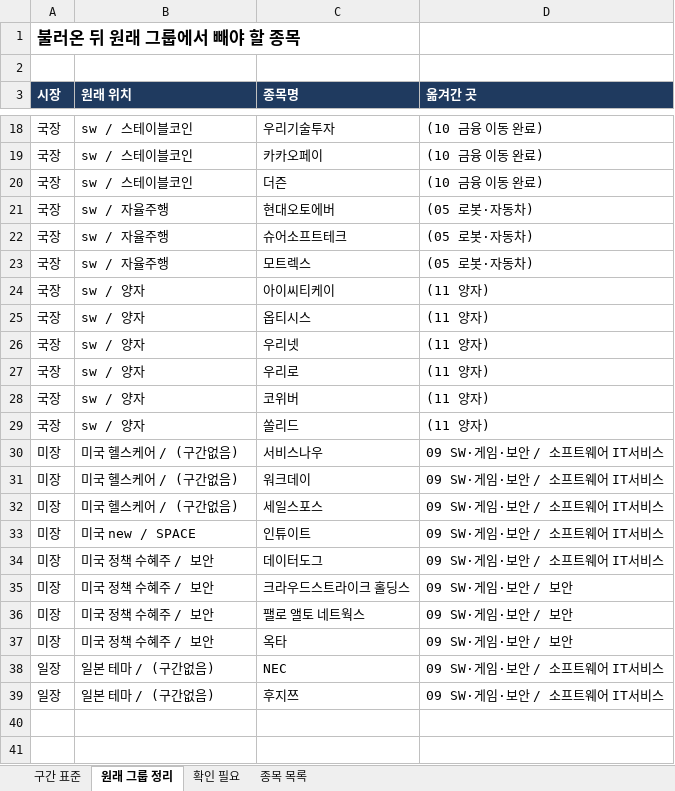
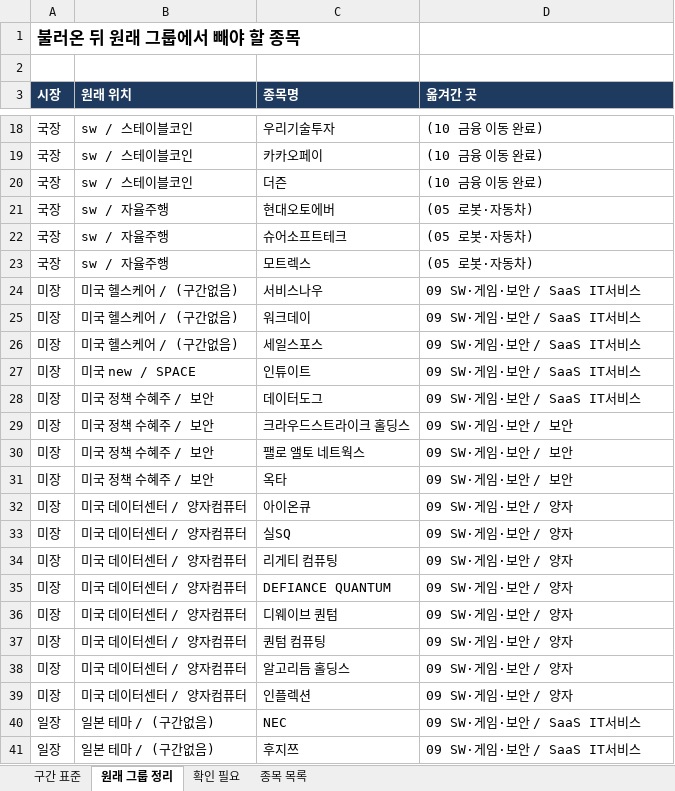
Before and after one commit to Soberanalysts/StockAnalystser, an Excel workbook: 관심종목/09_SW_구간표준.xlsx, sheet 원래 그룹 정리, drawn as a sheet; only a part is shown, gaps mark what is left out; values as stored, in another font and other column widths than the file's, no borders; removed rows and columns are numbered as before the commit, all else as after; the diff names each change by its address in the sheet, - before the commit and + after, or states it on an @@ line.

```diff
--- a/관심종목/09_SW_구간표준.xlsx (sheet 원래 그룹 정리)
+++ b/관심종목/09_SW_구간표준.xlsx (sheet 원래 그룹 정리)
-row 24: 국장 | sw / 양자 | 아이씨티케이 | (11 양자)
-row 25: 국장 | sw / 양자 | 옵티시스 | (11 양자)
-row 26: 국장 | sw / 양자 | 우리넷 | (11 양자)
-row 27: 국장 | sw / 양자 | 우리로 | (11 양자)
-row 28: 국장 | sw / 양자 | 코위버 | (11 양자)
-row 29: 국장 | sw / 양자 | 쏠리드 | (11 양자)
-D24:D28 (옮겨간 곳): 09 SW·게임·보안 / 소프트웨어 IT서비스
+D24:D28 (옮겨간 곳): 09 SW·게임·보안 / SaaS IT서비스
+row 32: 미장 | 미국 데이터센터 / 양자컴퓨터 | 아이온큐 | 09 SW·게임·보안 / 양자
+row 33: 미장 | 미국 데이터센터 / 양자컴퓨터 | 실SQ | 09 SW·게임·보안 / 양자
+row 34: 미장 | 미국 데이터센터 / 양자컴퓨터 | 리게티 컴퓨팅 | 09 SW·게임·보안 / 양자
+row 35: 미장 | 미국 데이터센터 / 양자컴퓨터 | DEFIANCE QUANTUM | 09 SW·게임·보안 / 양자
+row 36: 미장 | 미국 데이터센터 / 양자컴퓨터 | 디웨이브 퀀텀 | 09 SW·게임·보안 / 양자
+row 37: 미장 | 미국 데이터센터 / 양자컴퓨터 | 퀀텀 컴퓨팅 | 09 SW·게임·보안 / 양자
+row 38: 미장 | 미국 데이터센터 / 양자컴퓨터 | 알고리듬 홀딩스 | 09 SW·게임·보안 / 양자
+row 39: 미장 | 미국 데이터센터 / 양자컴퓨터 | 인플렉션 | 09 SW·게임·보안 / 양자
-D40:D41 (옮겨간 곳): 09 SW·게임·보안 / 소프트웨어 IT서비스
+D40:D41 (옮겨간 곳): 09 SW·게임·보안 / SaaS IT서비스
```
Also changed, not shown: sheet 종목 목록, sheet 확인 필요, sheet 구간 표준, formulas that keep their value, 6 other files.
